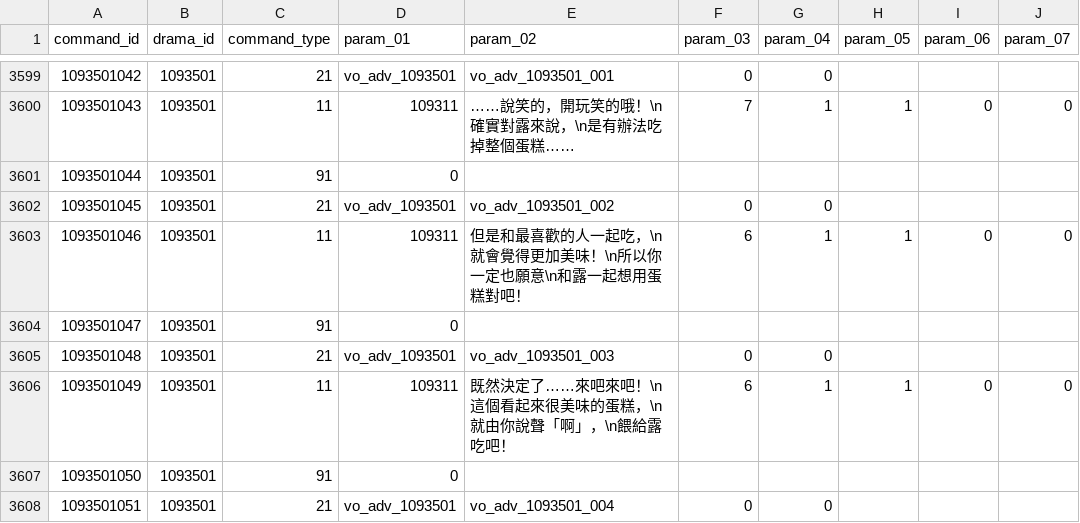
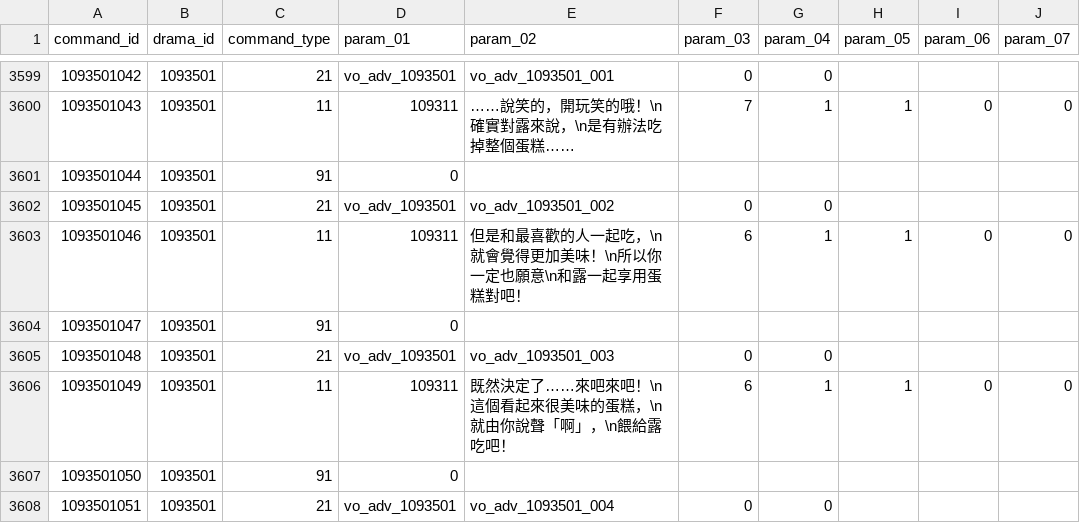
Before and after one commit to KiruyaMomochi/RediveData, a CSV file: db/csv/birthday_login_bonus_drama_script.csv, drawn as a sheet; only a part is shown, gaps mark what is left out; the diff names each change by its address in the sheet, - before the commit and + after, or states it on an @@ line.

```diff
--- a/db/csv/birthday_login_bonus_drama_script.csv
+++ b/db/csv/birthday_login_bonus_drama_script.csv
-E3603 (param_02): …和露一起想用蛋糕對…
+E3603 (param_02): …和露一起享用蛋糕對…
```
Also changed, not shown: 1 other file.
